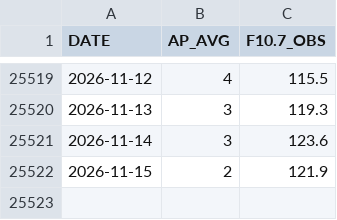
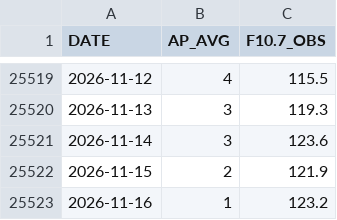
Before and after one commit to iqpslover-byte/Get_TLE, a CSV file: data/spaceweather.csv, drawn as a sheet; only a part is shown, gaps mark what is left out.

```diff
--- a/data/spaceweather.csv
+++ b/data/spaceweather.csv
@@ -25522 +25522,2 @@ DATE,AP_AVG,F10.7_OBS
 2026-11-15,2,121.9
+2026-11-16,1,123.2
```
Also changed, not shown: 4 other files.
